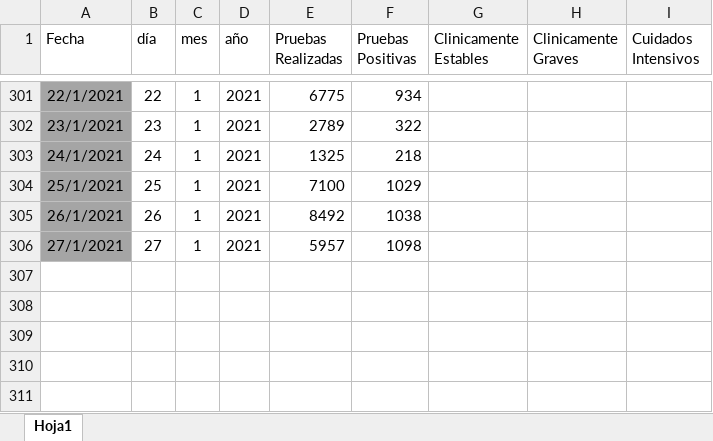
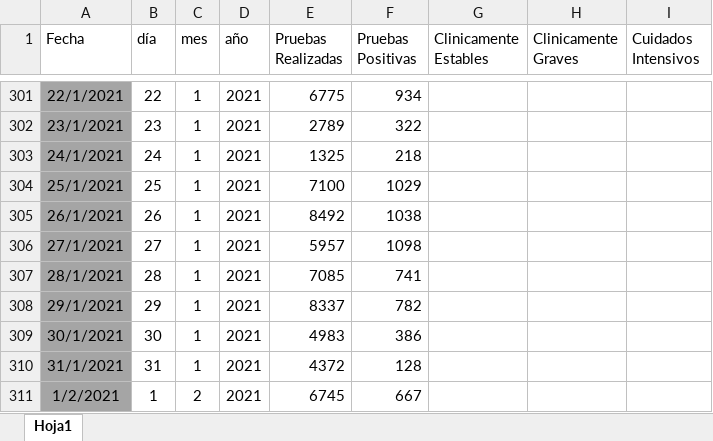
Before and after one commit to Sud-Austral/Datos_Guatemala, an Excel workbook: datacovidgt/Condición_Pacientes GT.xlsx, sheet Hoja1, drawn as a sheet; only a part is shown, gaps mark what is left out; values as stored, in another font and other column widths than the file's, no borders; table styles not drawn; the diff names each change by its address in the sheet, - before the commit and + after, or states it on an @@ line.

```diff
--- a/datacovidgt/Condición_Pacientes GT.xlsx (sheet Hoja1)
+++ b/datacovidgt/Condición_Pacientes GT.xlsx (sheet Hoja1)
+row 307: 28/1/2021 | 28 | 1 | 2021 | 7085 | 741
+row 308: 29/1/2021 | 29 | 1 | 2021 | 8337 | 782
+row 309: 30/1/2021 | 30 | 1 | 2021 | 4983 | 386
+row 310: 31/1/2021 | 31 | 1 | 2021 | 4372 | 128
+row 311: 1/2/2021 | 1 | 2 | 2021 | 6745 | 667
```
Also changed, not shown: 2 other files.
